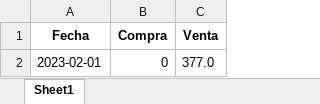
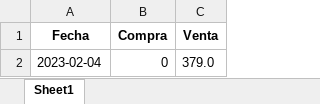
Before and after one commit to Rodrigo-Gramajo/PredictDolar, an Excel workbook: data/xlsx/PrecioBlueDIario.xlsx, sheet Sheet1, drawn as a sheet; values as stored, in another font and other column widths than the file's, no borders; the diff names each change by its address in the sheet, - before the commit and + after, or states it on an @@ line.

```diff
--- a/data/xlsx/PrecioBlueDIario.xlsx (sheet Sheet1)
+++ b/data/xlsx/PrecioBlueDIario.xlsx (sheet Sheet1)
-A2 (Fecha): 2023-02-01
+A2 (Fecha): 2023-02-04
-C2 (Venta): 377.0
+C2 (Venta): 379.0
```
Also changed, not shown: data/xlsx/PreciosBlue.xlsx, data/xlsx/values_newBlue.xlsx, 6 other files.
